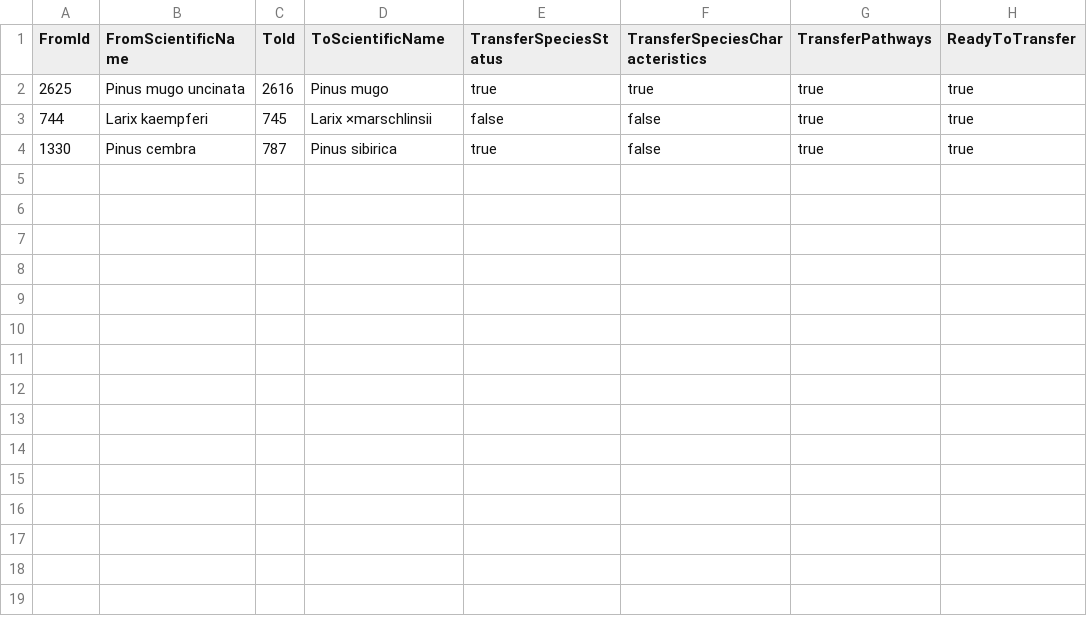
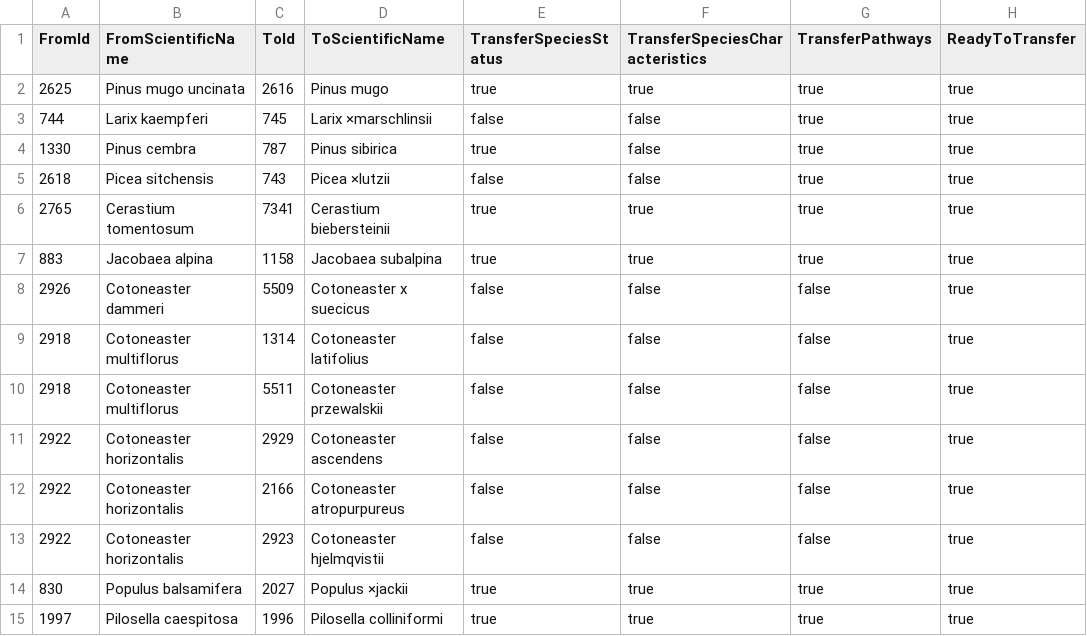
Before and after one commit to Artsdatabanken/Fremmedartsbase2023, a CSV file: SwissKnife/Importfiler/TransferData.csv, drawn as a sheet.

```diff
--- a/SwissKnife/Importfiler/TransferData.csv
+++ b/SwissKnife/Importfiler/TransferData.csv
@@ -4 +4,12 @@ FromId;FromScientificName;ToId;ToScientificName;TransferSpeciesStatus;TransferSp
 1330;Pinus cembra;787;Pinus sibirica;true;false;true;true
+2618;Picea sitchensis;743;Picea ×lutzii;false;false;true;true
+2765;Cerastium tomentosum;7341;Cerastium biebersteinii;true;true;true;true
+883;Jacobaea alpina;1158;Jacobaea subalpina;true;true;true;true
+2926;Cotoneaster dammeri;5509;Cotoneaster x suecicus;false;false;false;true
+2918;Cotoneaster multiflorus;1314;Cotoneaster latifolius;false;false;false;true
+2918;Cotoneaster multiflorus;5511;Cotoneaster przewalskii;false;false;false;true
+2922;Cotoneaster horizontalis;2929;Cotoneaster ascendens;false;false;false;true
+2922;Cotoneaster horizontalis;2166;Cotoneaster atropurpureus;false;false;false;true
+2922;Cotoneaster horizontalis;2923;Cotoneaster hjelmqvistii;false;false;false;true
+830;Populus balsamifera;2027;Populus ×jackii;true;true;true;true
+1997;Pilosella caespitosa;1996;Pilosella colliniformi;true;true;true;true
```
Also changed, not shown: SwissKnife/Importfiler/MisAppliedData.csv, 1 other file.
